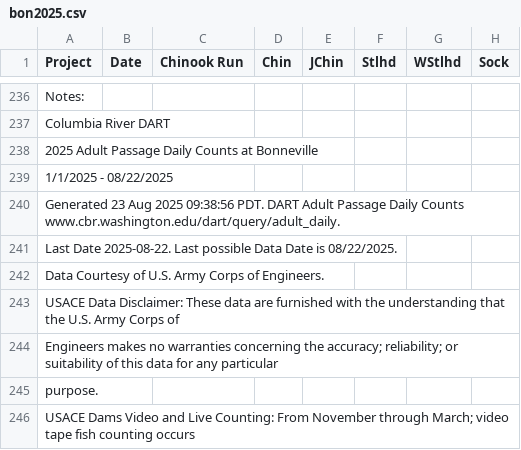
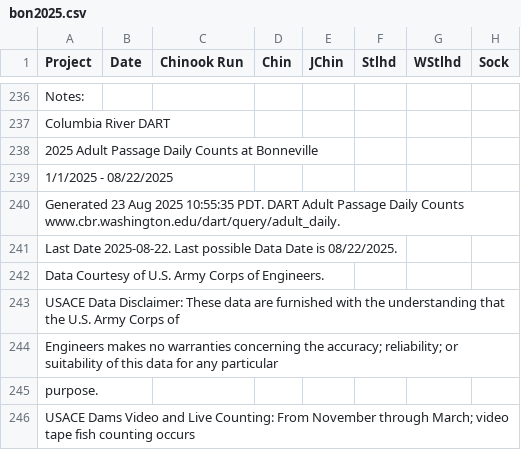
Before and after one commit to liu-zoe/orcasalmon, a CSV file: data/bonchinook/bon2025.csv, drawn as a sheet; only a part is shown, gaps mark what is left out; the diff names each change by its address in the sheet, - before the commit and + after, or states it on an @@ line.

Commit message:
Updated data with GitHub Actions

```diff
--- a/data/bonchinook/bon2025.csv
+++ b/data/bonchinook/bon2025.csv
-A240 (Project): …Aug 2025 09:38:56 PDT. DART…
+A240 (Project): …Aug 2025 10:55:35 PDT. DART…
```
